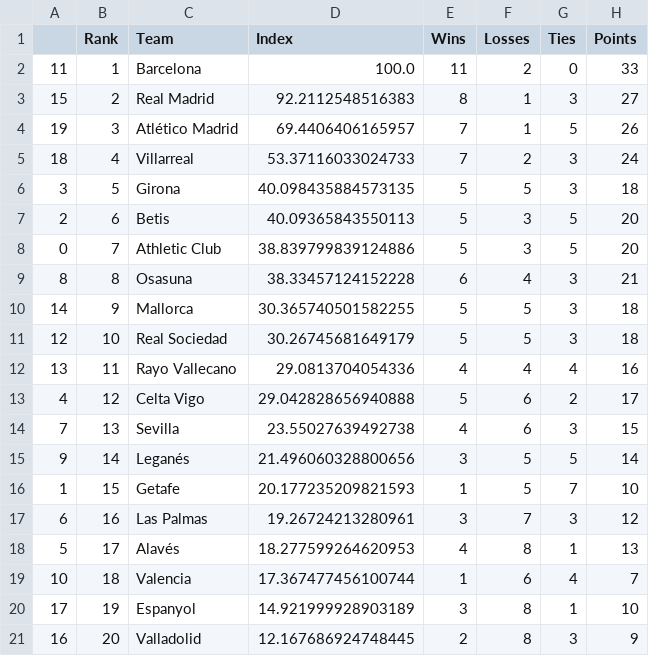
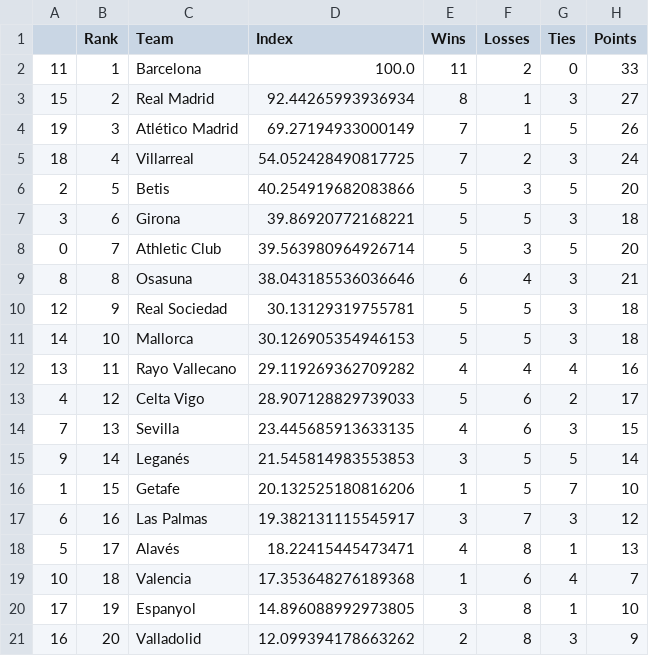
Before and after one commit to jmn5/powerRankCSVFiles, a CSV file: la_liga_power_rankings.csv, drawn as a sheet.

```diff
--- a/la_liga_power_rankings.csv
+++ b/la_liga_power_rankings.csv
@@ -2,20 +2,20 @@
 11,1,Barcelona,100.0,11,2,0,33
-15,2,Real Madrid,92.2112548516383,8,1,3,27
-19,3,Atlético Madrid,69.4406406165957,7,1,5,26
-18,4,Villarreal,53.37116033024733,7,2,3,24
-3,5,Girona,40.098435884573135,5,5,3,18
-2,6,Betis,40.09365843550113,5,3,5,20
-0,7,Athletic Club,38.839799839124886,5,3,5,20
-8,8,Osasuna,38.33457124152228,6,4,3,21
-14,9,Mallorca,30.365740501582255,5,5,3,18
-12,10,Real Sociedad,30.26745681649179,5,5,3,18
-13,11,Rayo Vallecano,29.0813704054336,4,4,4,16
-4,12,Celta Vigo,29.042828656940888,5,6,2,17
-7,13,Sevilla,23.55027639492738,4,6,3,15
-9,14,Leganés,21.496060328800656,3,5,5,14
-1,15,Getafe,20.177235209821593,1,5,7,10
-6,16,Las Palmas,19.26724213280961,3,7,3,12
-5,17,Alavés,18.277599264620953,4,8,1,13
-10,18,Valencia,17.367477456100744,1,6,4,7
-17,19,Espanyol,14.921999928903189,3,8,1,10
-16,20,Valladolid,12.167686924748445,2,8,3,9
+15,2,Real Madrid,92.44265993936934,8,1,3,27
+19,3,Atlético Madrid,69.27194933000149,7,1,5,26
+18,4,Villarreal,54.052428490817725,7,2,3,24
+2,5,Betis,40.254919682083866,5,3,5,20
+3,6,Girona,39.86920772168221,5,5,3,18
+0,7,Athletic Club,39.563980964926714,5,3,5,20
+8,8,Osasuna,38.043185536036646,6,4,3,21
+12,9,Real Sociedad,30.13129319755781,5,5,3,18
+14,10,Mallorca,30.126905354946153,5,5,3,18
+13,11,Rayo Vallecano,29.119269362709282,4,4,4,16
+4,12,Celta Vigo,28.907128829739033,5,6,2,17
+7,13,Sevilla,23.445685913633135,4,6,3,15
+9,14,Leganés,21.545814983553853,3,5,5,14
+1,15,Getafe,20.132525180816206,1,5,7,10
+6,16,Las Palmas,19.382131115545917,3,7,3,12
+5,17,Alavés,18.22415445473471,4,8,1,13
+10,18,Valencia,17.353648276189368,1,6,4,7
+17,19,Espanyol,14.896088992973805,3,8,1,10
+16,20,Valladolid,12.099394178663262,2,8,3,9
```
Also changed, not shown: mls_power_rankings.csv, ncaad1_power_rankings.csv, 9 other files.
